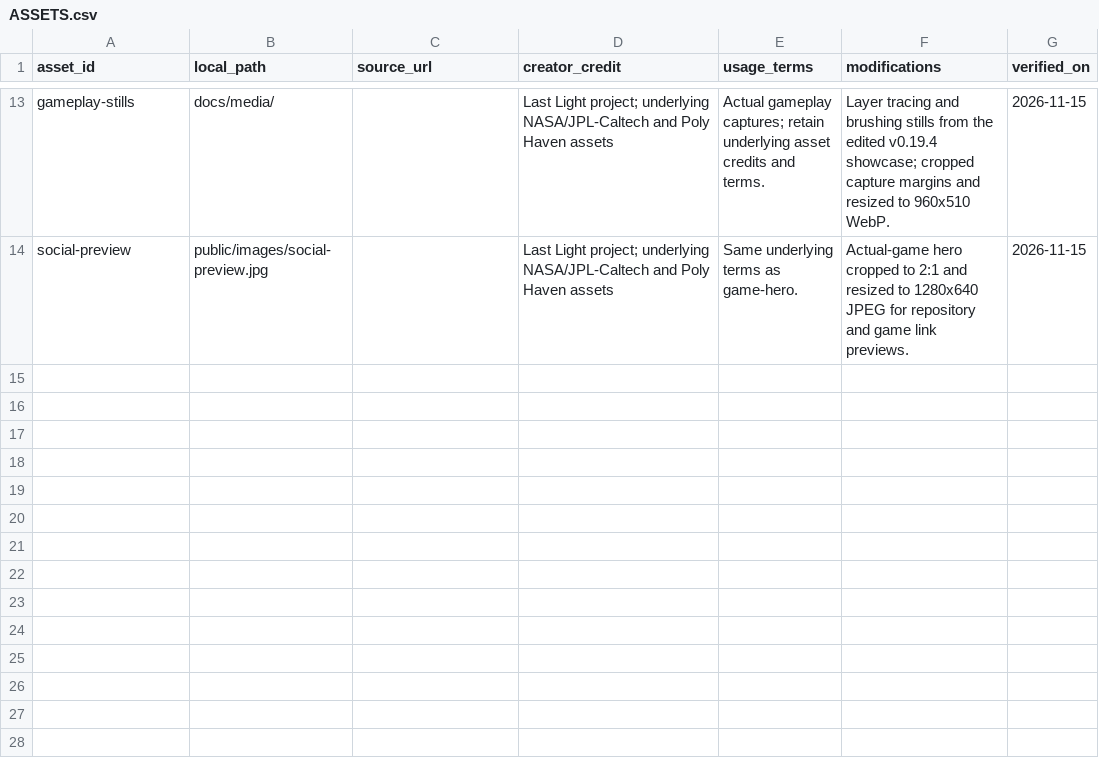
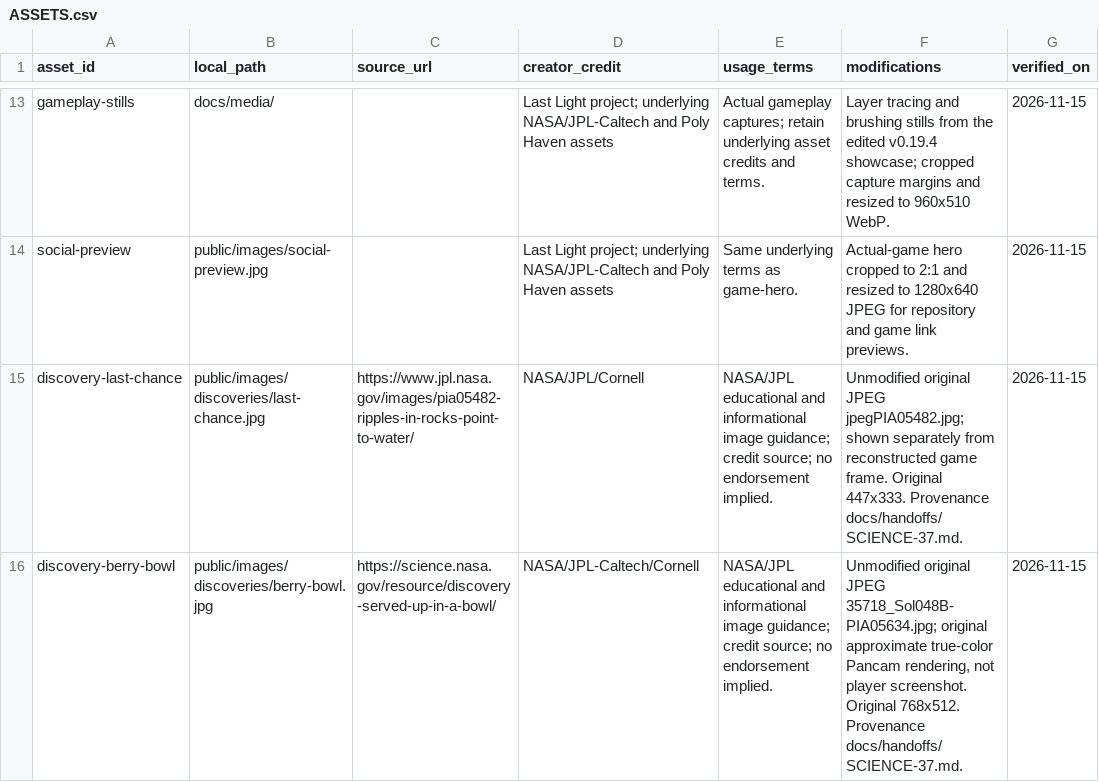
Before and after one commit to Orion-North/last-light, a CSV file: public/ASSETS.csv, drawn as a sheet; only a part is shown, gaps mark what is left out.

Commit message:
Add immersive discovery photography and authentic NASA image reveals

```diff
--- a/public/ASSETS.csv
+++ b/public/ASSETS.csv
@@ -14 +14,3 @@ gameplay-stills,docs/media/,,Last Light project; underlying NASA/JPL-Caltech and
 social-preview,public/images/social-preview.jpg,,Last Light project; underlying NASA/JPL-Caltech and Poly Haven assets,Same underlying terms as game-hero.,Actual-game hero cropped to 2:1 and resized to 1280x640 JPEG for repository and game link previews.,2026-11-15
+discovery-last-chance,public/images/discoveries/last-chance.jpg,https://www.jpl.nasa.gov/images/pia05482-ripples-in-rocks-point-to-water/,NASA/JPL/Cornell,"NASA/JPL educational and informational image guidance; credit source; no endorsement implied.","Unmodified original JPEG jpegPIA05482.jpg; shown separately from reconstructed game frame. Original 447x333. Provenance docs/handoffs/SCIENCE-37.md.",2026-11-15
+discovery-berry-bowl,public/images/discoveries/berry-bowl.jpg,https://science.nasa.gov/resource/discovery-served-up-in-a-bowl/,NASA/JPL-Caltech/Cornell,"NASA/JPL educational and informational image guidance; credit source; no endorsement implied.","Unmodified original JPEG 35718_Sol048B-PIA05634.jpg; original approximate true-color Pancam rendering, not player screenshot. Original 768x512. Provenance docs/handoffs/SCIENCE-37.md.",2026-11-15
```
Also changed, not shown: 23 other files.
